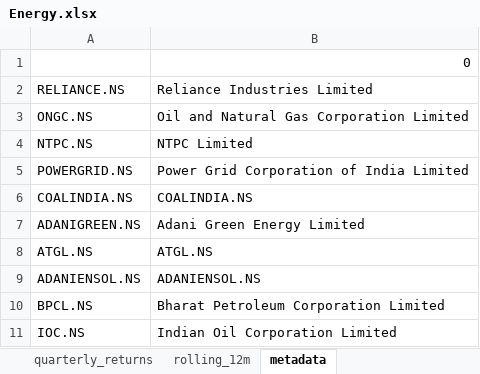
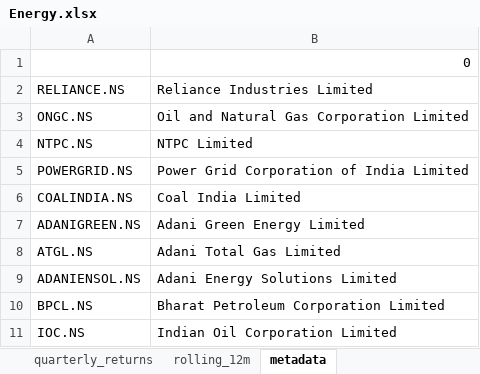
Before and after one commit to rahulshirke7951/stock-sector-dashboard, an Excel workbook: dashboards/Energy.xlsx, sheet metadata, drawn as a sheet; values as stored, in another font and other column widths than the file's, no borders; the diff names each change by its address in the sheet, - before the commit and + after, or states it on an @@ line.

```diff
--- a/dashboards/Energy.xlsx (sheet metadata)
+++ b/dashboards/Energy.xlsx (sheet metadata)
-B6: COALINDIA.NS
+B6: Coal India Limited
-B8: ATGL.NS
+B8: Adani Total Gas Limited
-B9: ADANIENSOL.NS
+B9: Adani Energy Solutions Limited
```
Also changed, not shown: sheet rolling_12m, sheet prices, sheet monthly_returns, sheet quarterly_returns, dashboards/Automobile.xlsx, dashboards/FMCG.xlsx, 8 other files.
